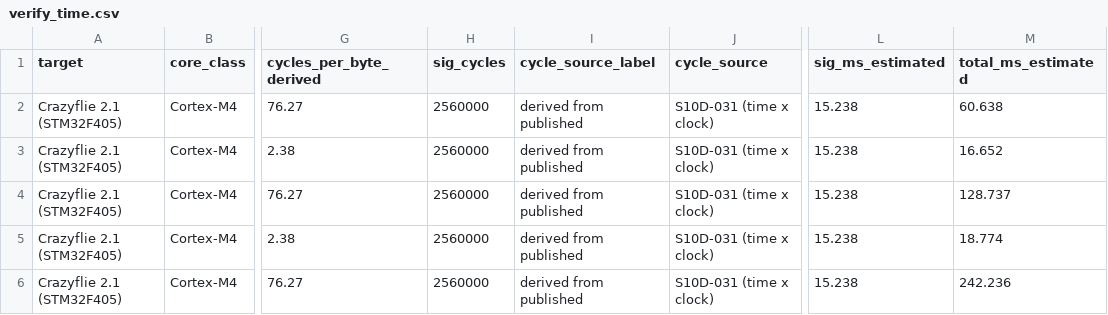
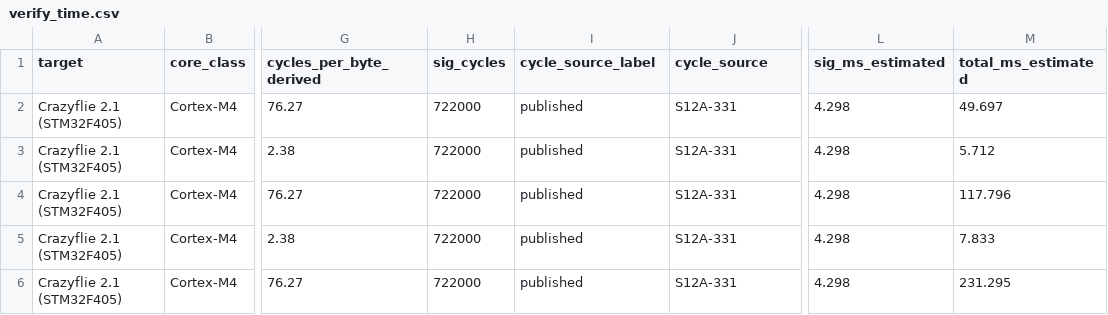
Before and after one commit to hudasol/post-quantum-security, a CSV file: bootchain/results/verify_time.csv, drawn as a sheet; only a part is shown, gaps mark what is left out; the diff covers the shown part only; the diff names each change by its address in the sheet, - before the commit and + after, or states it on an @@ line.

Commit message:
Boot model: regenerate with the published Ed25519 cycles (calibration and validation errors unchanged)

```diff
--- a/bootchain/results/verify_time.csv
+++ b/bootchain/results/verify_time.csv
-H2:H6 (sig_cycles): 2560000
+H2:H6 (sig_cycles): 722000
-I2:I6 (cycle_source_label): derived from published
+I2:I6 (cycle_source_label): published
-J2:J6 (cycle_source): S10D-031 (time x clock)
+J2:J6 (cycle_source): S12A-331
-L2:L6 (sig_ms_estimated): 15.238
+L2:L6 (sig_ms_estimated): 4.298
-M2 (total_ms_estimated): 60.638
+M2 (total_ms_estimated): 49.697
-M3 (total_ms_estimated): 16.652
+M3 (total_ms_estimated): 5.712
-M4 (total_ms_estimated): 128.737
+M4 (total_ms_estimated): 117.796
-M5 (total_ms_estimated): 18.774
+M5 (total_ms_estimated): 7.833
-M6 (total_ms_estimated): 242.236
+M6 (total_ms_estimated): 231.295
```
Also changed, not shown: 125 edited cells elsewhere in this file, bootchain/results/boot_mc.csv, bootchain/results/boot_sobol.csv, 5 other files.
